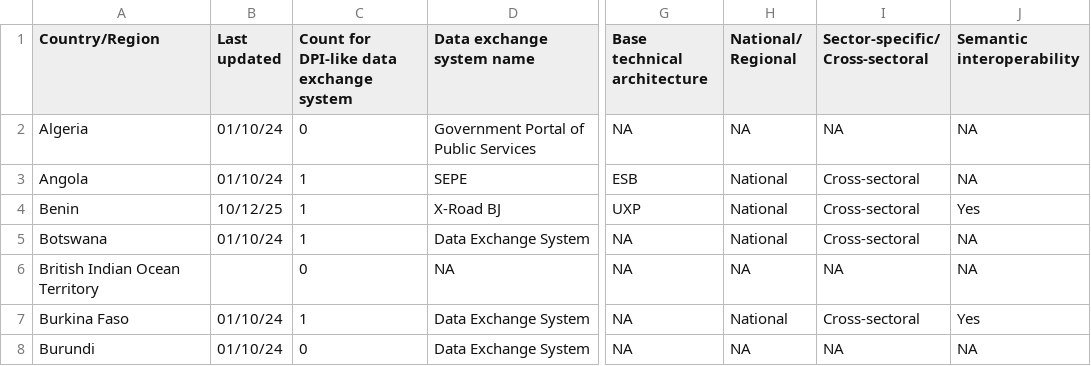
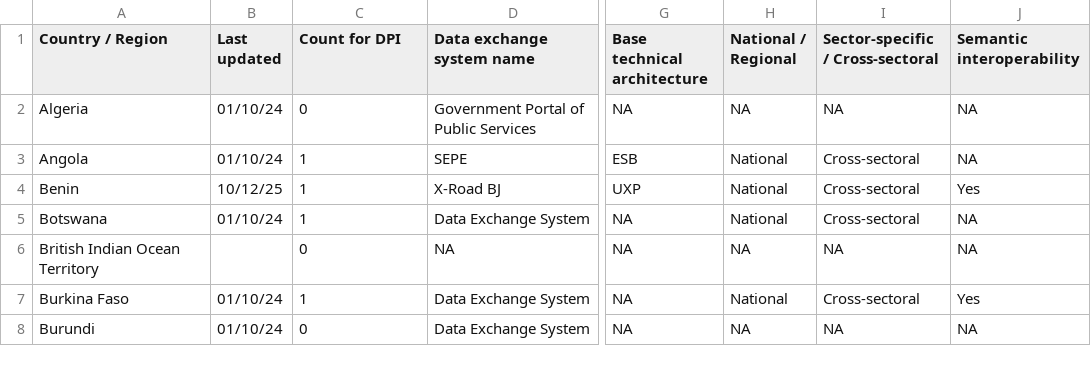
Before and after one commit to olizilla/digital-public-infra-map, a CSV file: public/data/latest/exchange.csv, drawn as a sheet; only a part is shown, gaps mark what is left out; the diff names each change by its address in the sheet, - before the commit and + after, or states it on an @@ line.

Commit message:
exchange_Q4test

```diff
--- a/public/data/latest/exchange.csv
+++ b/public/data/latest/exchange.csv
-A1: Country/Region
+A1: Country / Region
-C1: Count for DPI-like data exchange system
+C1: Count for DPI
-H1: National/ Regional
+H1: National / Regional
-I1: Sector-specific/ Cross-sectoral
+I1: Sector-specific / Cross-sectoral
```
